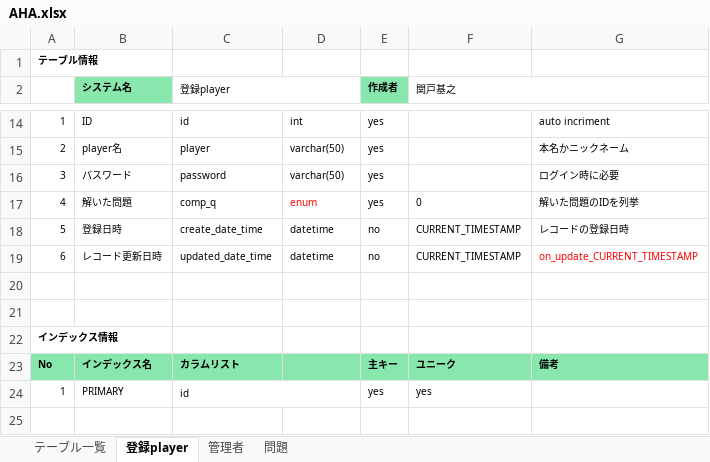
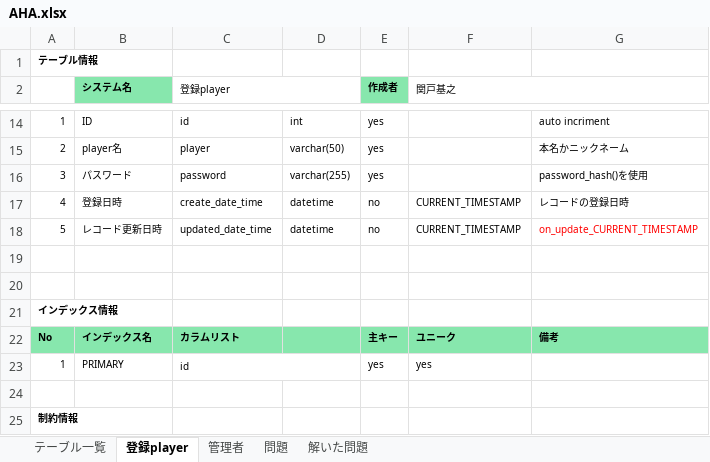
Before and after one commit to kiyounitachifurumaubokuhakirai/aha, an Excel workbook: docs/詳細設計/AHA.xlsx, sheet 登録player, drawn as a sheet; only a part is shown, gaps mark what is left out; the shorter side is filled out with more unchanged rows; values as stored, in another font and other column widths than the file's, no borders; removed rows and columns are numbered as before the commit, all else as after; the diff names each change by its address in the sheet, - before the commit and + after, or states it on an @@ line.

```diff
--- a/docs/詳細設計/AHA.xlsx (sheet 登録player)
+++ b/docs/詳細設計/AHA.xlsx (sheet 登録player)
+sheet tab: 解いた問題
-D16: varchar(50)
+D16: varchar(255)
-G16: ログイン時に必要
+G16: password_hash()を使用
-row 17: 4 | 解いた問題 | comp_q | enum | yes | 0 | 解いた問題のIDを列挙
-A17: 5
+A17: 4
-A18: 6
+A18: 5
```
Also changed, not shown: sheet 問題.
